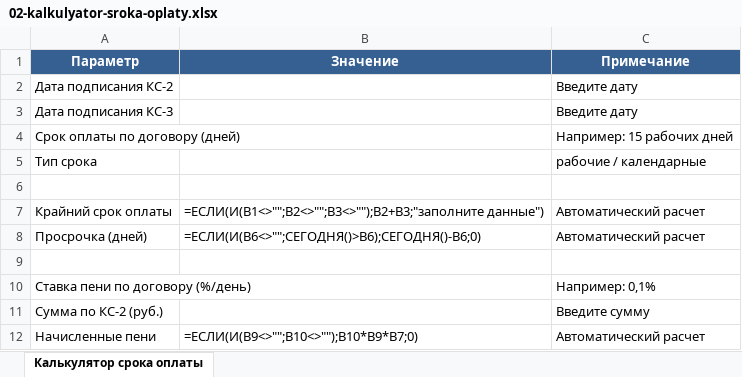
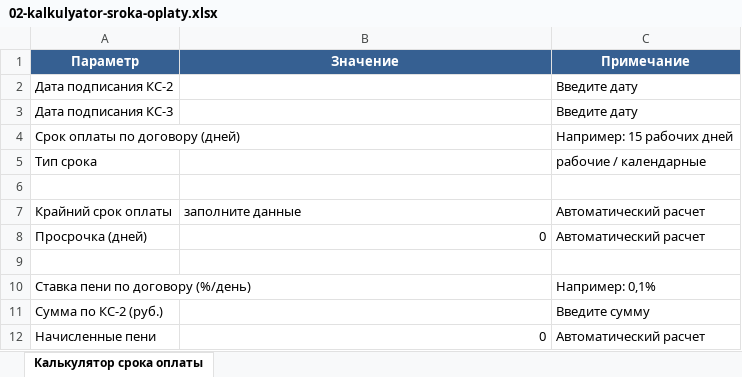
Before and after one commit to pmgpt12-arch/marzhavbetone.ru, an Excel workbook: products-storage/00-free-ks-podpisany-deneg-net/02-kalkulyator-sroka-oplaty.xlsx, sheet Калькулятор срока оплаты, drawn as a sheet; values as stored, in another font and other column widths than the file's, no borders; formulas without a stored value are shown as written; the diff names each change by its address in the sheet, - before the commit and + after, or states it on an @@ line.

Commit message:
fix: rebuild free payment-term calculator

```diff
--- a/products-storage/00-free-ks-podpisany-deneg-net/02-kalkulyator-sroka-oplaty.xlsx (sheet Калькулятор срока оплаты)
+++ b/products-storage/00-free-ks-podpisany-deneg-net/02-kalkulyator-sroka-oplaty.xlsx (sheet Калькулятор срока оплаты)
-B7 (Значение): =ЕСЛИ(И(B1<>"";B2<>"";B3<>"");B2+B3;"заполните данные")
+B7 (Значение): заполните данные
-B8 (Значение): =ЕСЛИ(И(B6<>"";СЕГОДНЯ()>B6);СЕГОДНЯ()-B6;0)
+B8 (Значение): 0
-B12 (Значение): =ЕСЛИ(И(B9<>"";B10<>"");B10*B9*B7;0)
+B12 (Значение): 0
```
